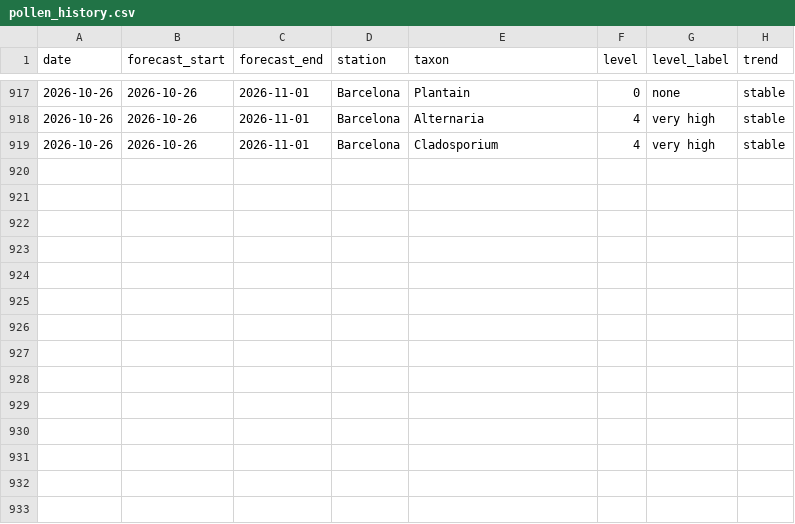
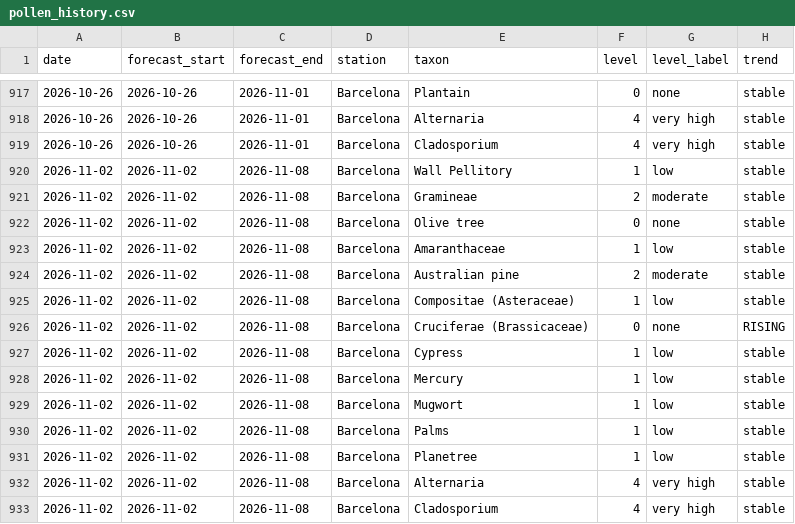
Before and after one commit to ryban3z/barcelona-pollen-checker, a CSV file: pollen_history.csv, drawn as a sheet; only a part is shown, gaps mark what is left out; the diff names each change by its address in the sheet, - before the commit and + after, or states it on an @@ line.

```diff
--- a/pollen_history.csv
+++ b/pollen_history.csv
+row 920: 2026-11-02 | 2026-11-02 | 2026-11-08 | Barcelona | Wall Pellitory | 1 | low | stable
+row 921: 2026-11-02 | 2026-11-02 | 2026-11-08 | Barcelona | Gramineae | 2 | moderate | stable
+row 922: 2026-11-02 | 2026-11-02 | 2026-11-08 | Barcelona | Olive tree | 0 | none | stable
+row 923: 2026-11-02 | 2026-11-02 | 2026-11-08 | Barcelona | Amaranthaceae | 1 | low | stable
+row 924: 2026-11-02 | 2026-11-02 | 2026-11-08 | Barcelona | Australian pine | 2 | moderate | stable
+row 925: 2026-11-02 | 2026-11-02 | 2026-11-08 | Barcelona | Compositae (Asteraceae) | 1 | low | stable
+row 926: 2026-11-02 | 2026-11-02 | 2026-11-08 | Barcelona | Cruciferae (Brassicaceae) | 0 | none | RISING
+row 927: 2026-11-02 | 2026-11-02 | 2026-11-08 | Barcelona | Cypress | 1 | low | stable
+row 928: 2026-11-02 | 2026-11-02 | 2026-11-08 | Barcelona | Mercury | 1 | low | stable
+row 929: 2026-11-02 | 2026-11-02 | 2026-11-08 | Barcelona | Mugwort | 1 | low | stable
+row 930: 2026-11-02 | 2026-11-02 | 2026-11-08 | Barcelona | Palms | 1 | low | stable
+row 931: 2026-11-02 | 2026-11-02 | 2026-11-08 | Barcelona | Planetree | 1 | low | stable
+row 932: 2026-11-02 | 2026-11-02 | 2026-11-08 | Barcelona | Alternaria | 4 | very high | stable
+row 933: 2026-11-02 | 2026-11-02 | 2026-11-08 | Barcelona | Cladosporium | 4 | very high | stable
```
